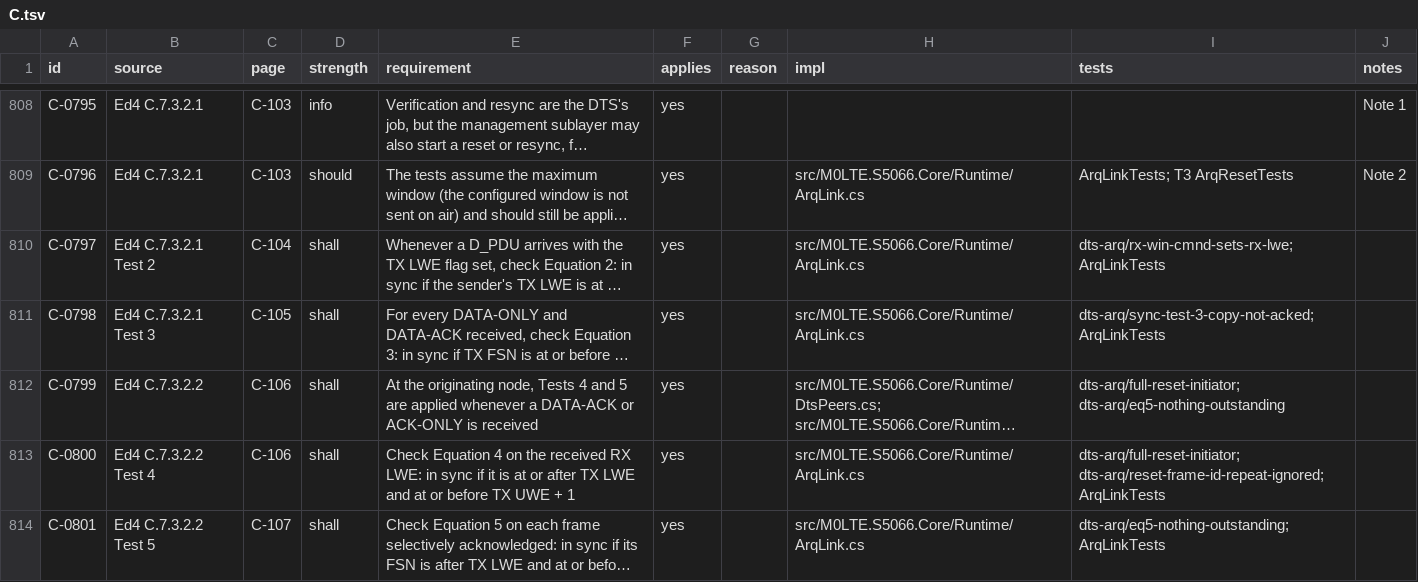
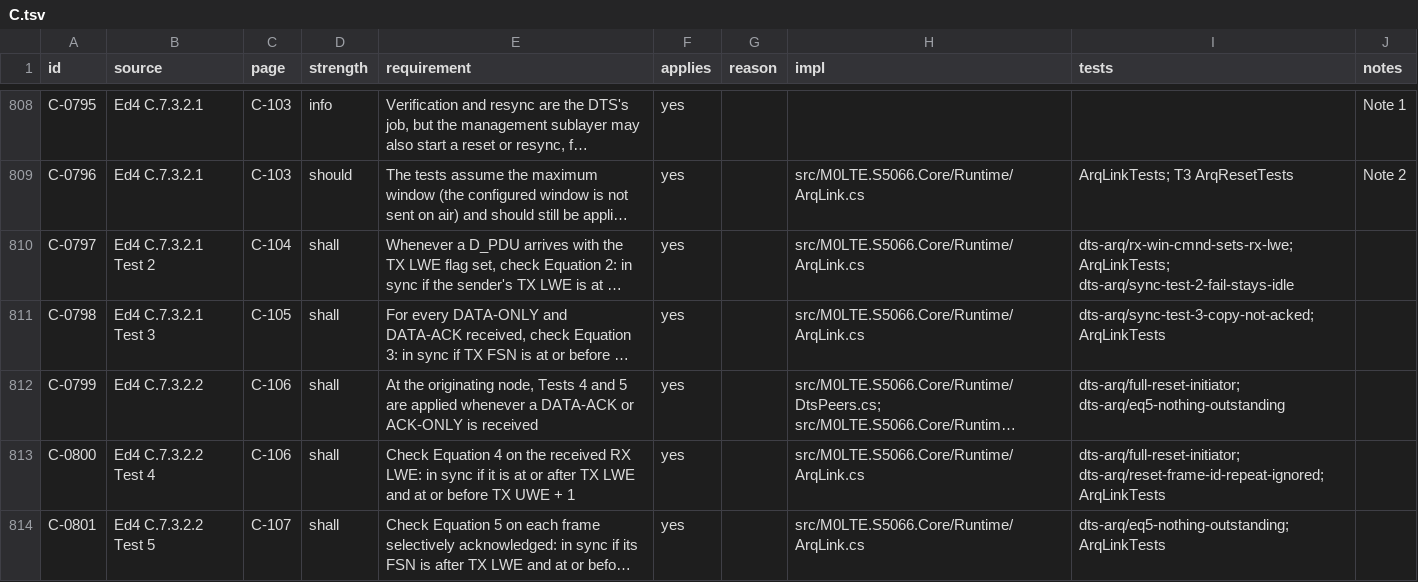
Before and after one commit to M0LTE/s5066-conformance, a TSV file: matrix/C.tsv, drawn as a sheet; only a part is shown, gaps mark what is left out; long unchanged cells end in …; the diff covers the shown part only; the diff names each change by its address in the sheet, - before the commit and + after, or states it on an @@ line.

```diff
--- a/matrix/C.tsv
+++ b/matrix/C.tsv
-I810 (tests): dts-arq/rx-win-cmnd-sets-rx-lwe; ArqLinkTests
+I810 (tests): dts-arq/rx-win-cmnd-sets-rx-lwe; ArqLinkTests; dts-arq/sync-test-2-fail-stays-idle
```
Also changed, not shown: 2 added rows and 27 edited cells elsewhere in this file, 5 other files.
